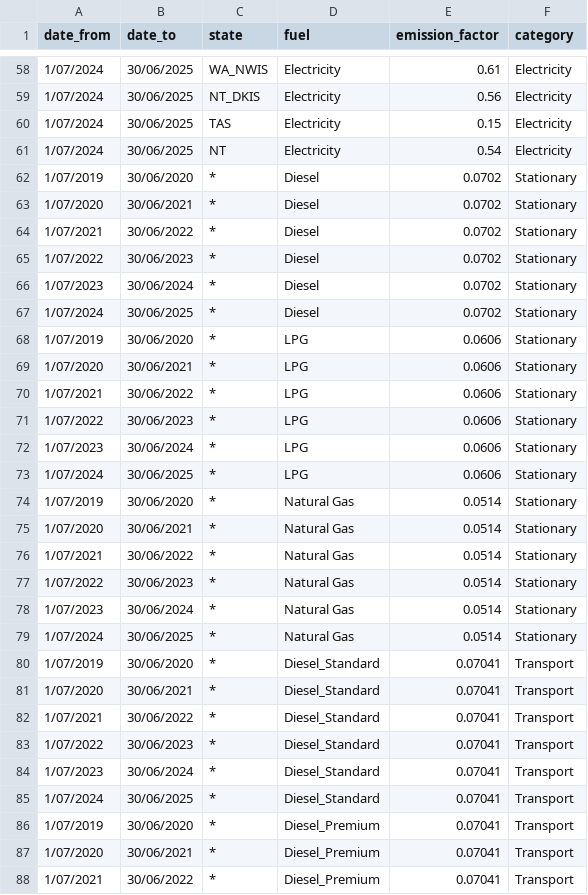
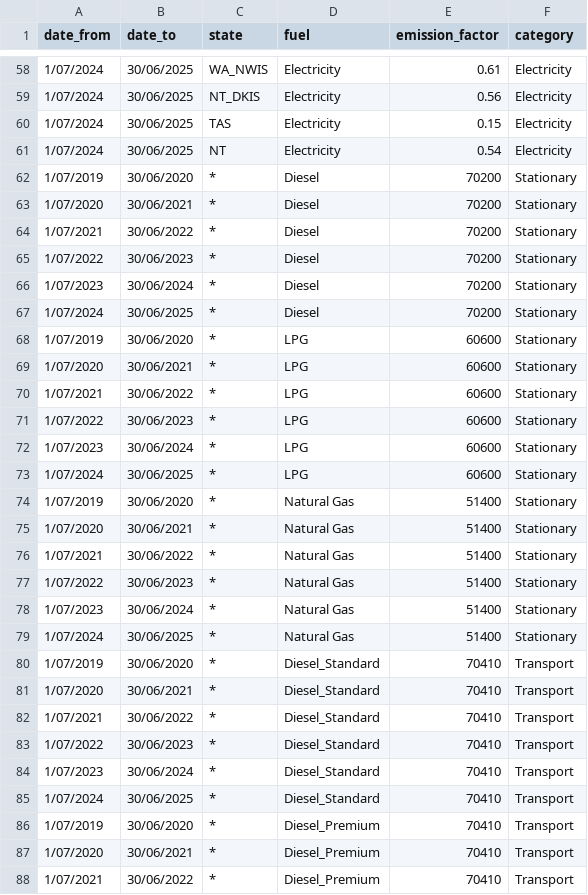
Before and after one commit to Utilizer-AU/nger-emission-factors, a CSV file: factors.csv, drawn as a sheet; only a part is shown, gaps mark what is left out; the diff covers the shown part only.

Commit message:
Update factors.csv

```diff
--- a/factors.csv
+++ b/factors.csv
@@ -61,28 +61,28 @@ date_from,date_to,state,fuel,emission_factor,category
 1/07/2024,30/06/2025,NT,Electricity,0.54,Electricity
-1/07/2019,30/06/2020,*,Diesel,0.0702,Stationary
-1/07/2020,30/06/2021,*,Diesel,0.0702,Stationary
-1/07/2021,30/06/2022,*,Diesel,0.0702,Stationary
-1/07/2022,30/06/2023,*,Diesel,0.0702,Stationary
-1/07/2023,30/06/2024,*,Diesel,0.0702,Stationary
-1/07/2024,30/06/2025,*,Diesel,0.0702,Stationary
-1/07/2019,30/06/2020,*,LPG,0.0606,Stationary
-1/07/2020,30/06/2021,*,LPG,0.0606,Stationary
-1/07/2021,30/06/2022,*,LPG,0.0606,Stationary
-1/07/2022,30/06/2023,*,LPG,0.0606,Stationary
-1/07/2023,30/06/2024,*,LPG,0.0606,Stationary
-1/07/2024,30/06/2025,*,LPG,0.0606,Stationary
-1/07/2019,30/06/2020,*,Natural Gas,0.0514,Stationary
-1/07/2020,30/06/2021,*,Natural Gas,0.0514,Stationary
-1/07/2021,30/06/2022,*,Natural Gas,0.0514,Stationary
-1/07/2022,30/06/2023,*,Natural Gas,0.0514,Stationary
-1/07/2023,30/06/2024,*,Natural Gas,0.0514,Stationary
-1/07/2024,30/06/2025,*,Natural Gas,0.0514,Stationary
-1/07/2019,30/06/2020,*,Diesel_Standard,0.07041,Transport
-1/07/2020,30/06/2021,*,Diesel_Standard,0.07041,Transport
-1/07/2021,30/06/2022,*,Diesel_Standard,0.07041,Transport
-1/07/2022,30/06/2023,*,Diesel_Standard,0.07041,Transport
-1/07/2023,30/06/2024,*,Diesel_Standard,0.07041,Transport
-1/07/2024,30/06/2025,*,Diesel_Standard,0.07041,Transport
-1/07/2019,30/06/2020,*,Diesel_Premium,0.07041,Transport
-1/07/2020,30/06/2021,*,Diesel_Premium,0.07041,Transport
-1/07/2021,30/06/2022,*,Diesel_Premium,0.07041,Transport
+1/07/2019,30/06/2020,*,Diesel,70200,Stationary
+1/07/2020,30/06/2021,*,Diesel,70200,Stationary
+1/07/2021,30/06/2022,*,Diesel,70200,Stationary
+1/07/2022,30/06/2023,*,Diesel,70200,Stationary
+1/07/2023,30/06/2024,*,Diesel,70200,Stationary
+1/07/2024,30/06/2025,*,Diesel,70200,Stationary
+1/07/2019,30/06/2020,*,LPG,60600,Stationary
+1/07/2020,30/06/2021,*,LPG,60600,Stationary
+1/07/2021,30/06/2022,*,LPG,60600,Stationary
+1/07/2022,30/06/2023,*,LPG,60600,Stationary
+1/07/2023,30/06/2024,*,LPG,60600,Stationary
+1/07/2024,30/06/2025,*,LPG,60600,Stationary
+1/07/2019,30/06/2020,*,Natural Gas,51400,Stationary
+1/07/2020,30/06/2021,*,Natural Gas,51400,Stationary
+1/07/2021,30/06/2022,*,Natural Gas,51400,Stationary
+1/07/2022,30/06/2023,*,Natural Gas,51400,Stationary
+1/07/2023,30/06/2024,*,Natural Gas,51400,Stationary
+1/07/2024,30/06/2025,*,Natural Gas,51400,Stationary
+1/07/2019,30/06/2020,*,Diesel_Standard,70410,Transport
+1/07/2020,30/06/2021,*,Diesel_Standard,70410,Transport
+1/07/2021,30/06/2022,*,Diesel_Standard,70410,Transport
+1/07/2022,30/06/2023,*,Diesel_Standard,70410,Transport
+1/07/2023,30/06/2024,*,Diesel_Standard,70410,Transport
+1/07/2024,30/06/2025,*,Diesel_Standard,70410,Transport
+1/07/2019,30/06/2020,*,Diesel_Premium,70410,Transport
+1/07/2020,30/06/2021,*,Diesel_Premium,70410,Transport
+1/07/2021,30/06/2022,*,Diesel_Premium,70410,Transport
```
Also changed, not shown: 39 edited cells elsewhere in this file.
